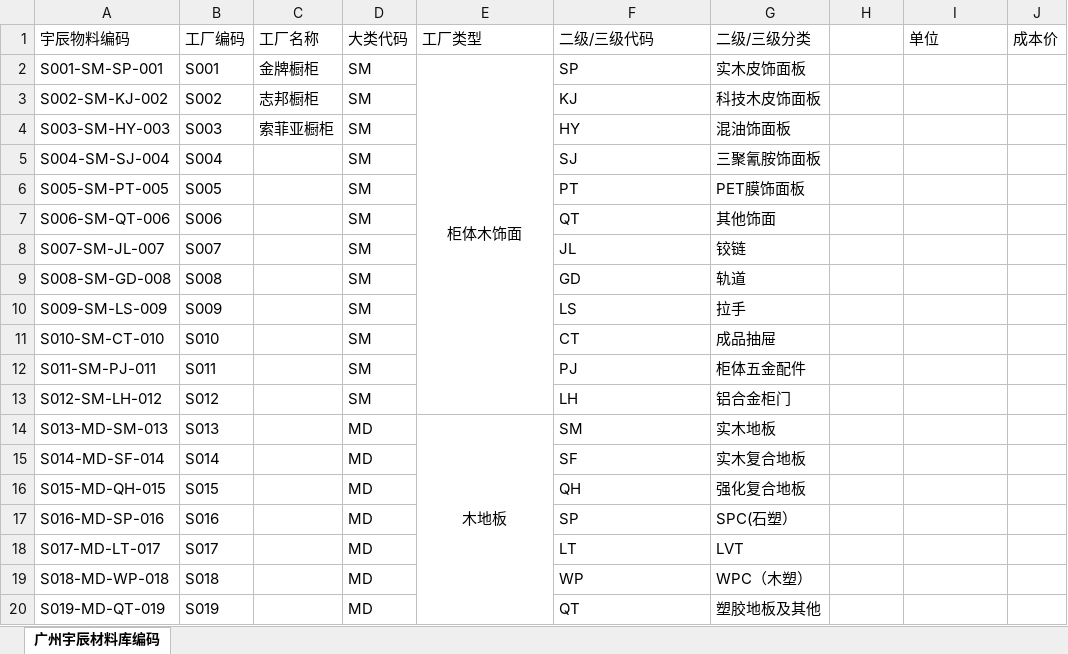
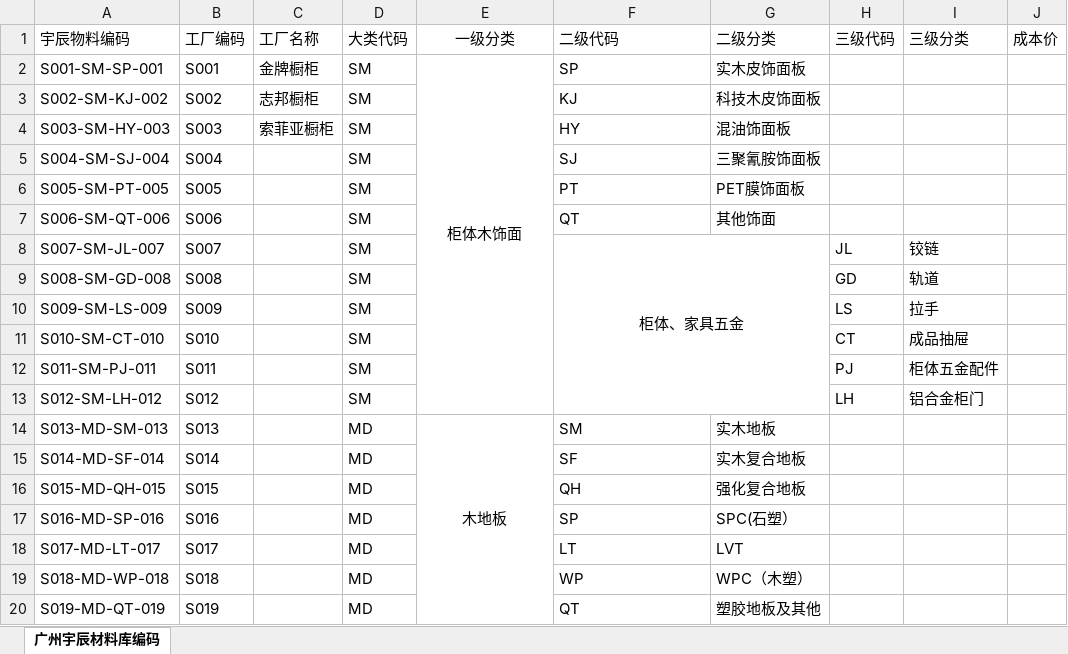
Before and after one commit to caxc111/yuchen, an Excel workbook: 材料库编码索引（自用）0608.xlsx, sheet 广州宇辰材料库编码, drawn as a sheet; only a part is shown; values as stored, in another font and other column widths than the file's, no borders; the diff names each change by its address in the sheet, - before the commit and + after, or states it on an @@ line.

```diff
--- a/材料库编码索引（自用）0608.xlsx (sheet 广州宇辰材料库编码)
+++ b/材料库编码索引（自用）0608.xlsx (sheet 广州宇辰材料库编码)
-E1: 工厂类型
+E1: 一级分类
-E1 alignment: left
+E1 alignment: center
-F1: 二级/三级代码
+F1: 二级代码
-G1: 二级/三级分类
+G1: 二级分类
-H1: (empty)
+H1: 三级代码
-I1: 单位
+I1: 三级分类
-F8: JL
+F8: 柜体、家具五金
-F8 alignment: left
+F8 alignment: center
+F8:G13 merged
-G8: 铰链
+G8: (empty)
-H8: (empty)
+H8: JL
-I8: (empty)
+I8: 铰链
-F9: GD
+F9: (empty)
-G9: 轨道
+G9: (empty)
-H9: (empty)
+H9: GD
-I9: (empty)
+I9: 轨道
-F10: LS
+F10: (empty)
-G10: 拉手
+G10: (empty)
-H10: (empty)
+H10: LS
-I10: (empty)
+I10: 拉手
-F11: CT
+F11: (empty)
-G11: 成品抽屉
+G11: (empty)
-H11: (empty)
+H11: CT
-I11: (empty)
+I11: 成品抽屉
-F12: PJ
+F12: (empty)
-G12: 柜体五金配件
+G12: (empty)
-H12: (empty)
+H12: PJ
-I12: (empty)
+I12: 柜体五金配件
-F13: LH
+F13: (empty)
-G13: 铝合金柜门
+G13: (empty)
-H13: (empty)
+H13: LH
-I13: (empty)
+I13: 铝合金柜门
```
Also changed, not shown: formulas that keep their value, 33 other files.
